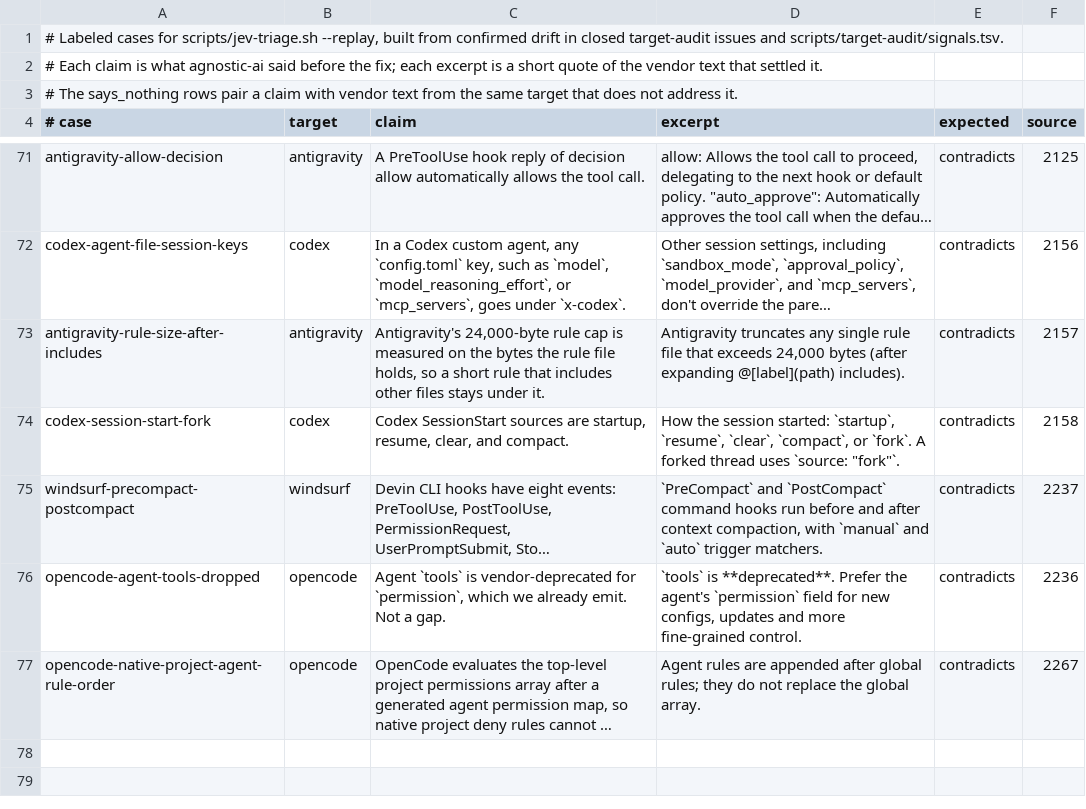
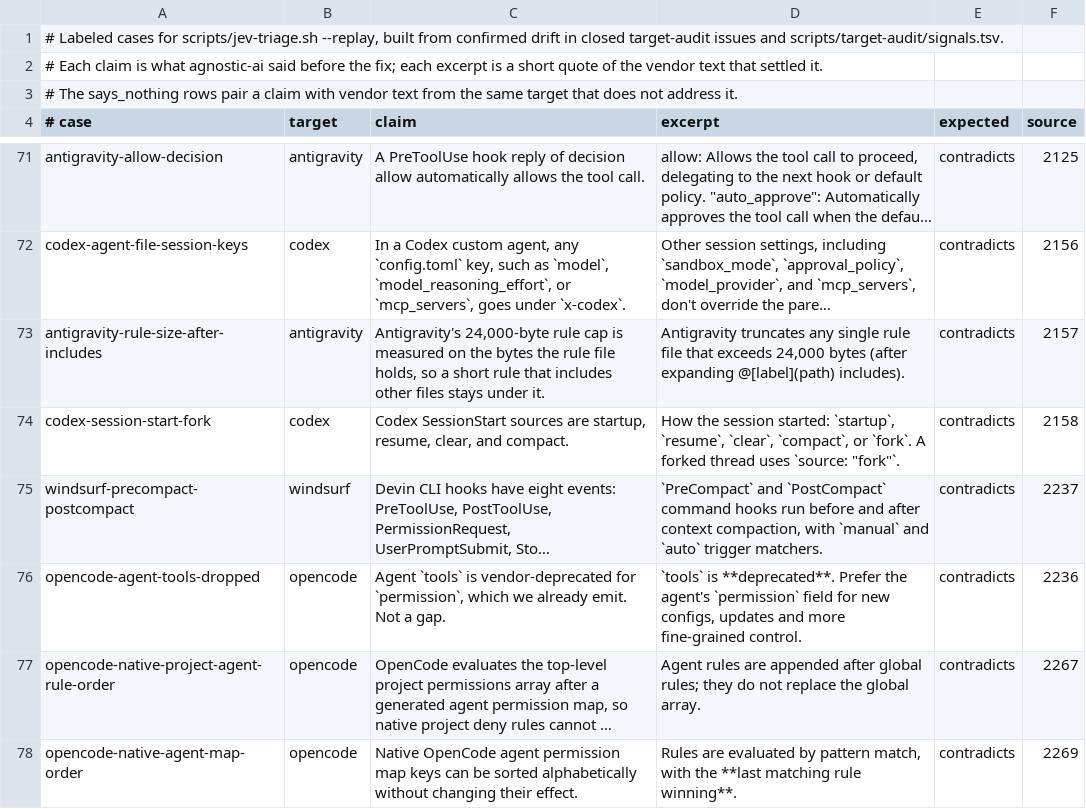
Before and after one commit to Chemaclass/agnostic-ai, a TSV file: scripts/target-audit/triage-cases.tsv, drawn as a sheet; only a part is shown, gaps mark what is left out; long unchanged cells end in …; the diff names each change by its address in the sheet, - before the commit and + after, or states it on an @@ line.

Commit message:
test(target-audit): cover native agent rule order

```diff
--- a/scripts/target-audit/triage-cases.tsv
+++ b/scripts/target-audit/triage-cases.tsv
+row 78: opencode-native-agent-map-order | opencode | Native OpenCode agent permission map keys can be sorted alphabetically without changing their effect. | Rules are evaluated by pattern match, with the **last matching rule winning**. | contradicts | 2269
```
